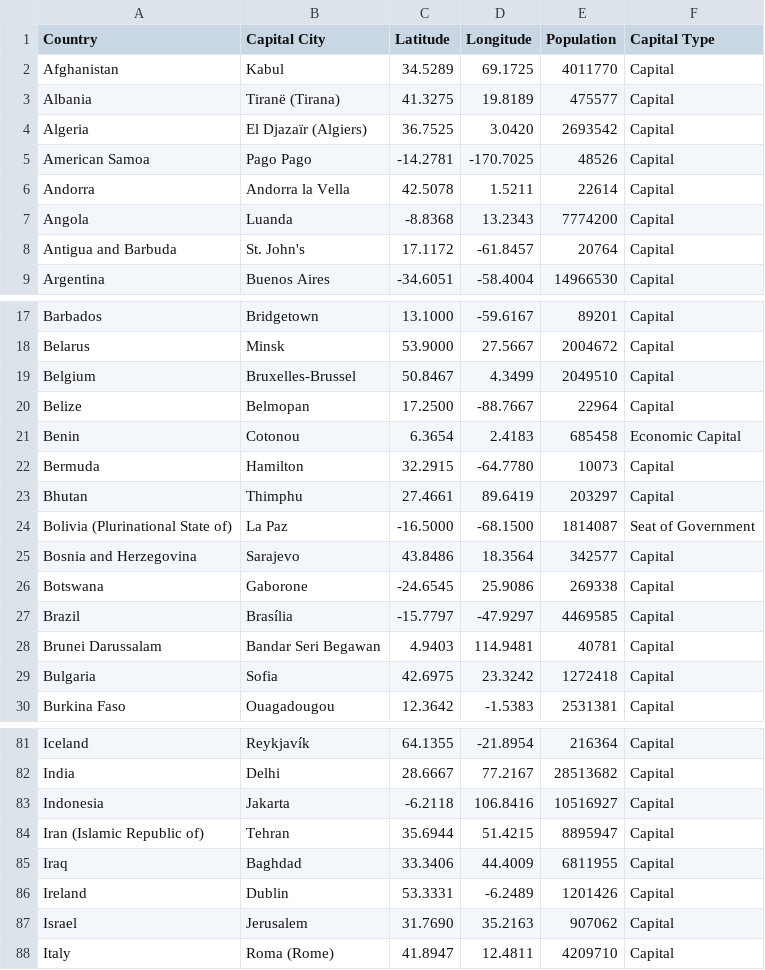
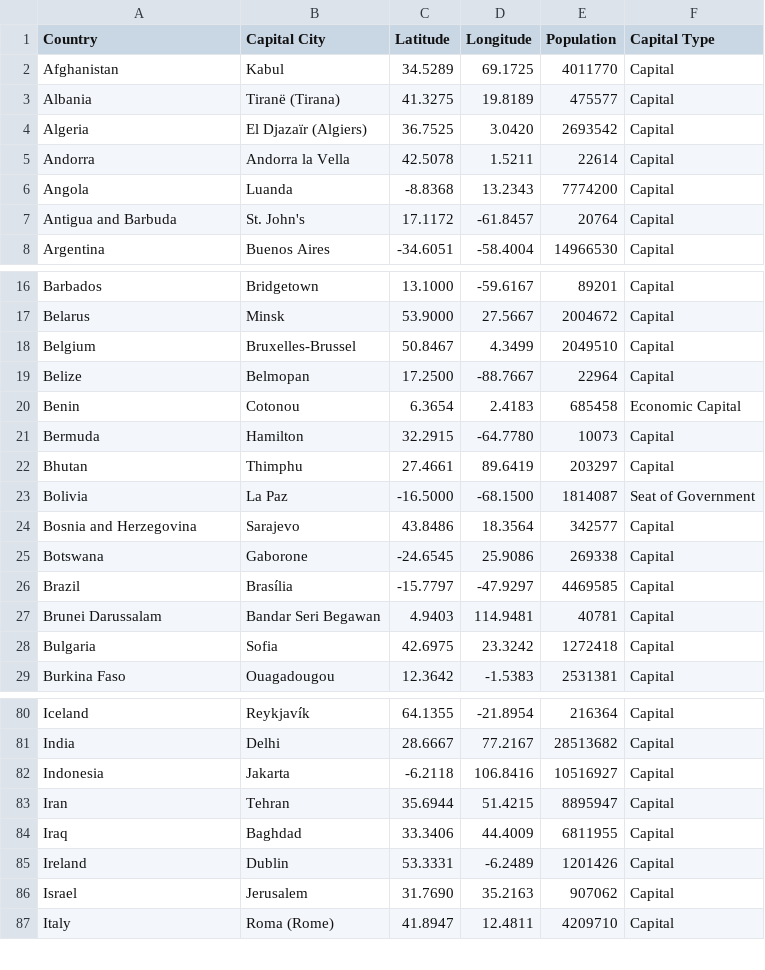
Before and after one commit to csolomonson/globle, a CSV file: src/positions.csv, drawn as a sheet; only a part is shown, gaps mark what is left out.

Commit message:
Fix logic for when chosen country is "cooler", remove more noncountries

```diff
--- a/src/positions.csv
+++ b/src/positions.csv
@@ -4,3 +4,2 @@ Albania,Tiranë (Tirana),41.3275,19.8189,475577,Capital
 Algeria,El Djazaïr  (Algiers),36.7525,3.0420,2693542,Capital
-American Samoa,Pago Pago,-14.2781,-170.7025,48526,Capital
 Andorra,Andorra la Vella,42.5078,1.5211,22614,Capital
@@ -23,3 +22,3 @@ Bermuda,Hamilton,32.2915,-64.7780,10073,Capital
 Bhutan,Thimphu,27.4661,89.6419,203297,Capital
-Bolivia (Plurinational State of),La Paz,-16.5000,-68.1500,1814087,Seat of Government
+Bolivia,La Paz,-16.5000,-68.1500,1814087,Seat of Government
 Bosnia and Herzegovina,Sarajevo,43.8486,18.3564,342577,Capital
@@ -83,3 +82,3 @@ India,Delhi,28.6667,77.2167,28513682,Capital
 Indonesia,Jakarta,-6.2118,106.8416,10516927,Capital
-Iran (Islamic Republic of),Tehran,35.6944,51.4215,8895947,Capital
+Iran,Tehran,35.6944,51.4215,8895947,Capital
 Iraq,Baghdad,33.3406,44.4009,6811955,Capital
```
Also changed, not shown: 1 other file.
